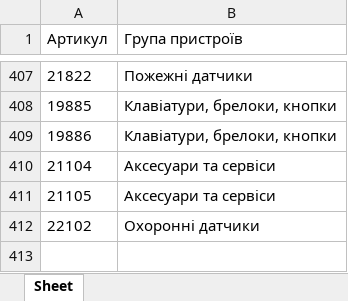
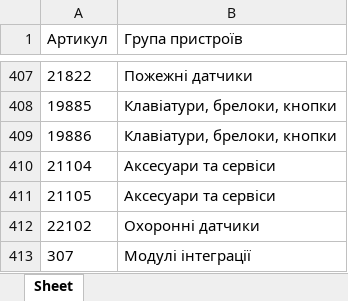
Before and after one commit to valnuz-ops/safecity-scripts, an Excel workbook: imp/ajax_group.xlsx, sheet Sheet, drawn as a sheet; only a part is shown, gaps mark what is left out; values as stored, in another font and other column widths than the file's, no borders; the diff names each change by its address in the sheet, - before the commit and + after, or states it on an @@ line.

```diff
--- a/imp/ajax_group.xlsx (sheet Sheet)
+++ b/imp/ajax_group.xlsx (sheet Sheet)
+row 413: 307 | Модулі інтеграції
```
